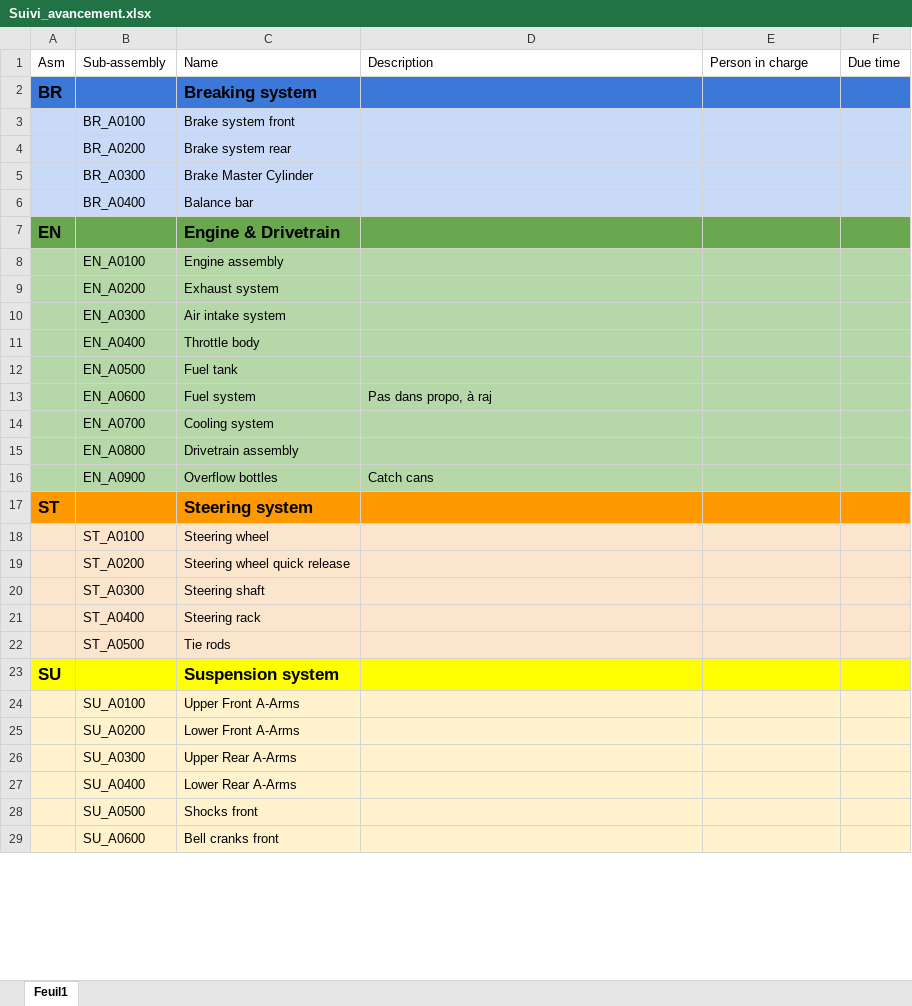
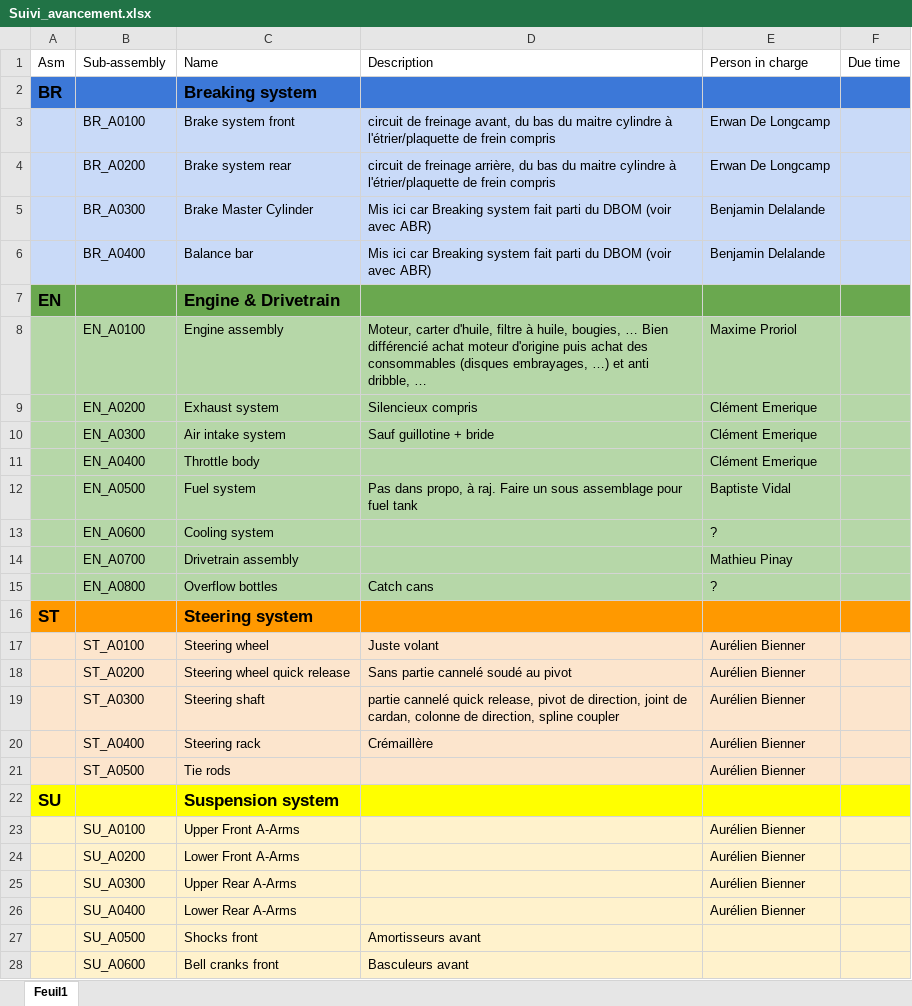
Before and after one commit to EOSCogniton/STUF2019, an Excel workbook: CR - Cost Report/Suivi_avancement.xlsx, sheet Feuil1, drawn as a sheet; only a part is shown; values as stored, in another font and other column widths than the file's, no borders; removed rows and columns are numbered as before the commit, all else as after; the diff covers the shown part only; the diff names each change by its address in the sheet, - before the commit and + after, or states it on an @@ line.

Commit message:
Cost

```diff
--- a/CR - Cost Report/Suivi_avancement.xlsx (sheet Feuil1)
+++ b/CR - Cost Report/Suivi_avancement.xlsx (sheet Feuil1)
-D3 (Description): (empty)
+D3 (Description): circuit de freinage avant, du bas du maitre cylindre à l'étrier/plaquette de frein compris
-E3:E4 (Person in charge): (empty)
+E3:E4 (Person in charge): Erwan De Longcamp
-D4 (Description): (empty)
+D4 (Description): circuit de freinage arrière, du bas du maitre cylindre à l'étrier/plaquette de frein compris
-D5:D6 (Description): (empty)
+D5:D6 (Description): Mis ici car Breaking system fait parti du DBOM (voir avec ABR)
-E5:E6 (Person in charge): (empty)
+E5:E6 (Person in charge): Benjamin Delalande
-D8 (Description): (empty)
+D8 (Description): Moteur, carter d'huile, filtre à huile, bougies, … Bien différencié achat moteur d'origine puis achat des consommables (disques embrayages, …) et anti dribble, …
-E8 (Person in charge): (empty)
+E8 (Person in charge): Maxime Proriol
-D9 (Description): (empty)
+D9 (Description): Silencieux compris
-E9:E11 (Person in charge): (empty)
+E9:E11 (Person in charge): Clément Emerique
-D10 (Description): (empty)
+D10 (Description): Sauf guillotine + bride
-C12 (Name): Fuel tank
+C12 (Name): Fuel system
-D12 (Description): (empty)
+D12 (Description): Pas dans propo, à raj. Faire un sous assemblage pour fuel tank
-E12 (Person in charge): (empty)
+E12 (Person in charge): Baptiste Vidal
-C13 (Name): Fuel system
+C13 (Name): Cooling system
-D13 (Description): Pas dans propo, à raj
+D13 (Description): (empty)
-E13 (Person in charge): (empty)
+E13 (Person in charge): ?
-C14 (Name): Cooling system
+C14 (Name): Drivetrain assembly
-E14 (Person in charge): (empty)
+E14 (Person in charge): Mathieu Pinay
-C15 (Name): Drivetrain assembly
+C15 (Name): Overflow bottles
-D15 (Description): (empty)
+D15 (Description): Catch cans
-E15 (Person in charge): (empty)
+E15 (Person in charge): ?
-row 16:  | EN_A0900 | Overflow bottles | Catch cans
-D17 (Description): (empty)
+D17 (Description): Juste volant
-E17:E21 (Person in charge): (empty)
+E17:E21 (Person in charge): Aurélien Bienner
-D18 (Description): (empty)
+D18 (Description): Sans partie cannelé soudé au pivot
-D19 (Description): (empty)
+D19 (Description): partie cannelé quick release, pivot de direction, joint de cardan, colonne de direction, spline coupler
-D20 (Description): (empty)
+D20 (Description): Crémaillère
-E23:E26 (Person in charge): (empty)
+E23:E26 (Person in charge): Aurélien Bienner
-D27 (Description): (empty)
+D27 (Description): Amortisseurs avant
-D28 (Description): (empty)
+D28 (Description): Basculeurs avant
```
Also changed, not shown: 22 edited cells elsewhere in this sheet, 1 other file.
